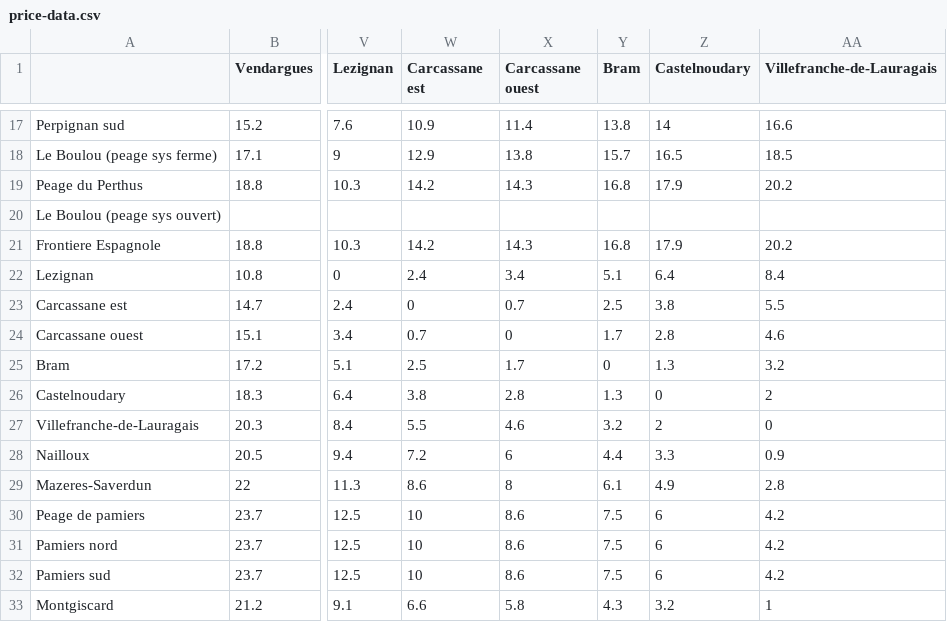
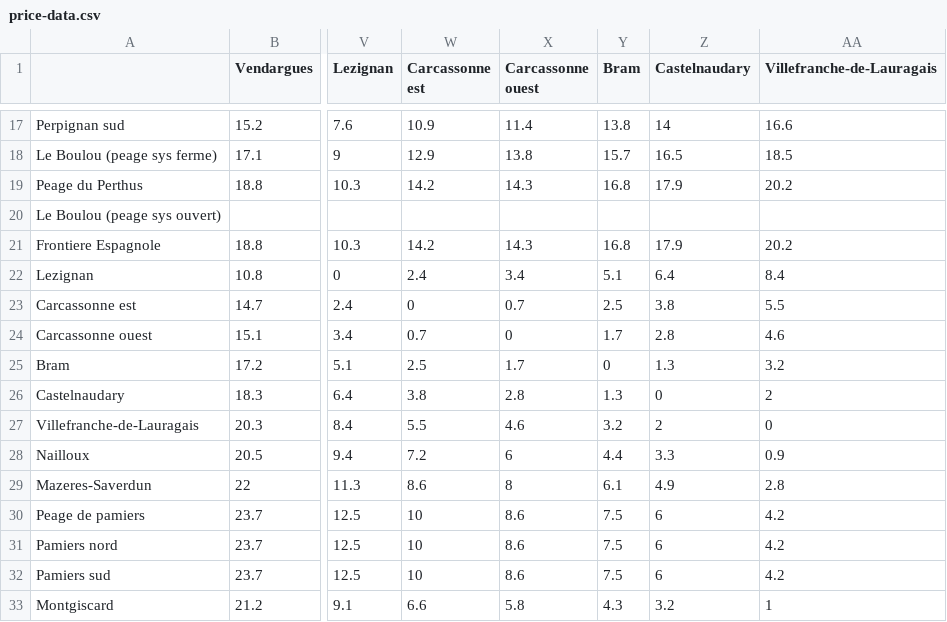
Before and after one commit to alcapel/Project_2021_HAX712X, a CSV file: asltam/data/price-data.csv, drawn as a sheet; only a part is shown, gaps mark what is left out; the diff names each change by its address in the sheet, - before the commit and + after, or states it on an @@ line.

Commit message:
Correction nom ville

```diff
--- a/asltam/data/price-data.csv
+++ b/asltam/data/price-data.csv
-W1: Carcassane est
+W1: Carcassonne est
-X1: Carcassane ouest
+X1: Carcassonne ouest
-Z1: Castelnoudary
+Z1: Castelnaudary
-A23: Carcassane est
+A23: Carcassonne est
-A24: Carcassane ouest
+A24: Carcassonne ouest
-A26: Castelnoudary
+A26: Castelnaudary
```
